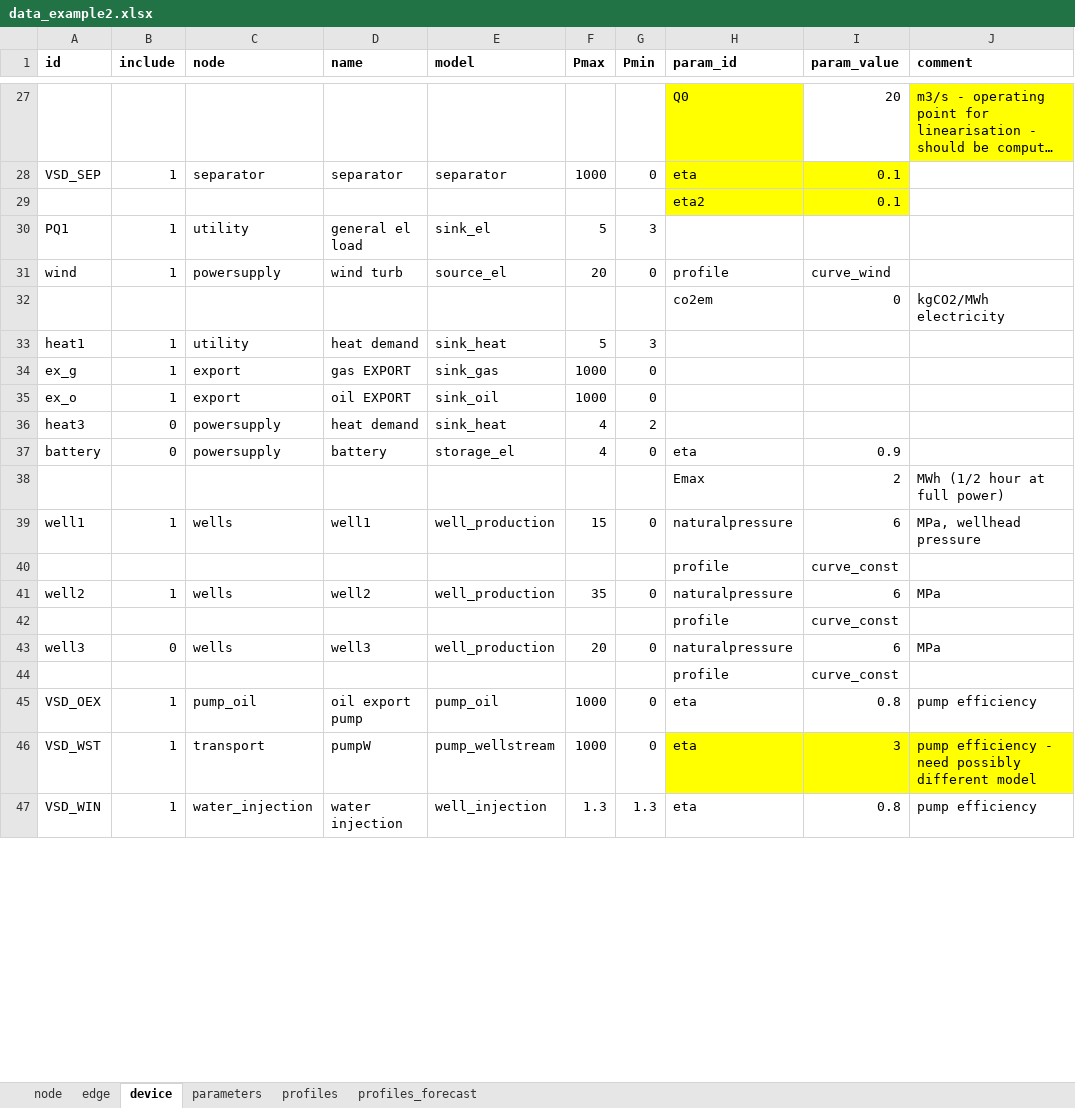
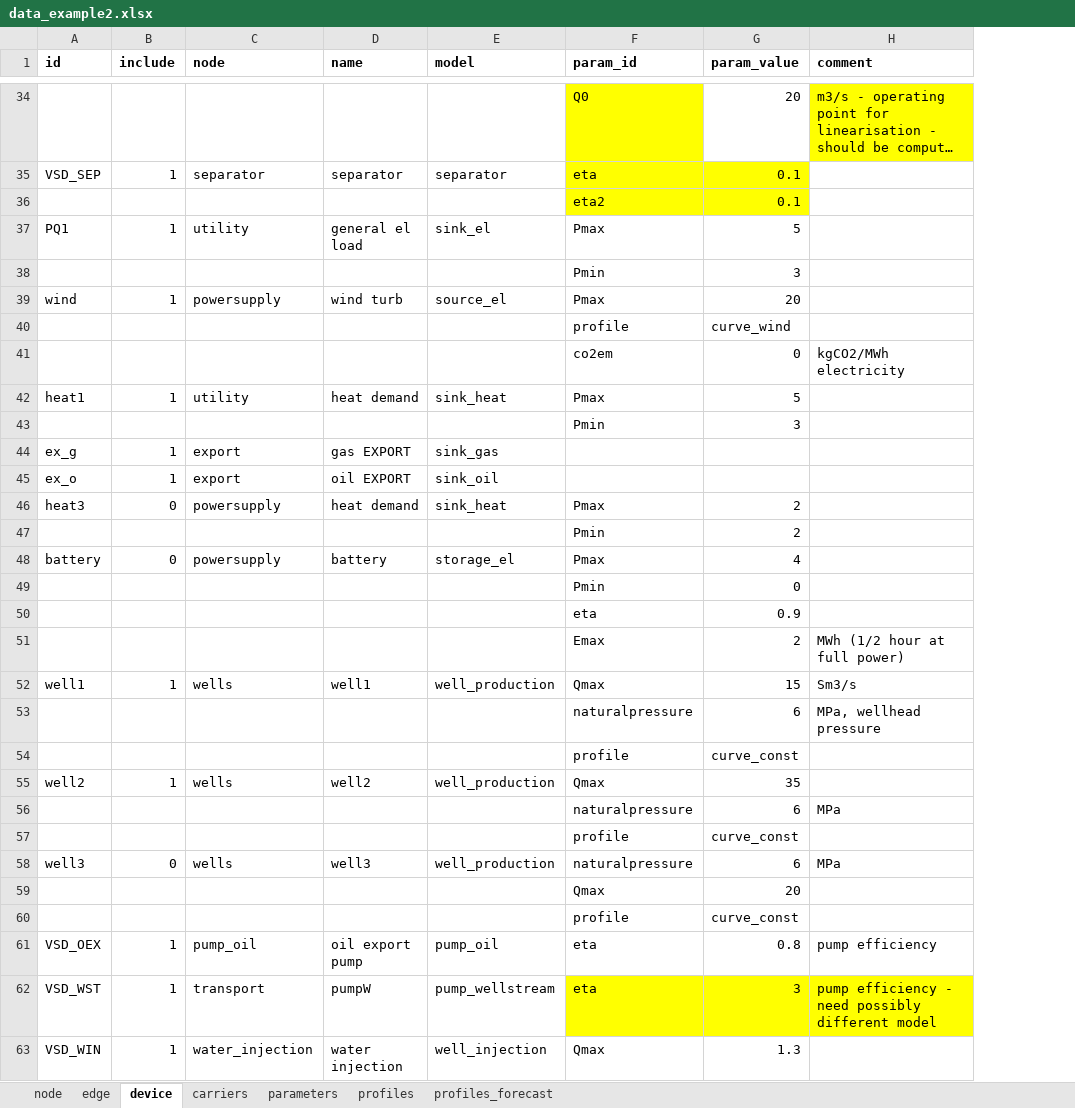
Before and after one commit to oogeso/oogeso, an Excel workbook: examples/data_example2.xlsx, sheet device, drawn as a sheet; only a part is shown, gaps mark what is left out; long unchanged cells end in …; values as stored, in another font and other column widths than the file's, no borders; removed rows and columns are numbered as before the commit, all else as after; the diff covers the shown part only; the diff names each change by its address in the sheet, - before the commit and + after, or states it on an @@ line.

Commit message:
reorganised optimisation problem code (removed superfluous "devicePower" variable)

```diff
--- a/examples/data_example2.xlsx (sheet device)
+++ b/examples/data_example2.xlsx (sheet device)
+sheet tab: carriers
-column F (Pmax), rows 28-47: 1000 |  | 5 | 20 |  | 5 | 1000 | 1000 | 4 | 4 |  | 15 |  | 35 |  | 20 |  | 1000 | 1000 | 1.3
-column G (Pmin), rows 28-47: 0 |  | 3 | 0 |  | 3 | 0 | 0 | 2 | 0 |  | 0 |  | 0 |  | 0 |  | 0 | 0 | 1.3
-F37 (param_id): (empty)
+F37 (param_id): Pmax
-G37 (param_value): (empty)
+G37 (param_value): 5
+row 38:  |  |  |  |  | Pmin | 3
-F39 (param_id): profile
+F39 (param_id): Pmax
-G39 (param_value): curve_wind
+G39 (param_value): 20
+row 40:  |  |  |  |  | profile | curve_wind
-F42 (param_id): (empty)
+F42 (param_id): Pmax
-G42 (param_value): (empty)
+G42 (param_value): 5
+row 43:  |  |  |  |  | Pmin | 3
-F46 (param_id): (empty)
+F46 (param_id): Pmax
-G46 (param_value): (empty)
+G46 (param_value): 2
+row 47:  |  |  |  |  | Pmin | 2
-F48 (param_id): eta
+F48 (param_id): Pmax
-G48 (param_value): 0.9
+G48 (param_value): 4
+row 49:  |  |  |  |  | Pmin | 0
+row 50:  |  |  |  |  | eta | 0.9
-F52 (param_id): naturalpressure
+F52 (param_id): Qmax
-G52 (param_value): 6
+G52 (param_value): 15
-H52 (comment): MPa, wellhead pressure
+H52 (comment): Sm3/s
+row 53:  |  |  |  |  | naturalpressure | 6 | MPa, wellhead pressure
-F55 (param_id): naturalpressure
+F55 (param_id): Qmax
-G55 (param_value): 6
+G55 (param_value): 35
-H55 (comment): MPa
+H55 (comment): (empty)
+row 56:  |  |  |  |  | naturalpressure | 6 | MPa
+row 59:  |  |  |  |  | Qmax | 20
-F63 (param_id): eta
+F63 (param_id): Qmax
-G63 (param_value): 0.8
+G63 (param_value): 1.3
-H63 (comment): pump efficiency
+H63 (comment): (empty)
```
Also changed, not shown: 11 added rows and 12 edited cells elsewhere in this sheet, sheet edge, sheet node, sheet parameters, 3 other files.
